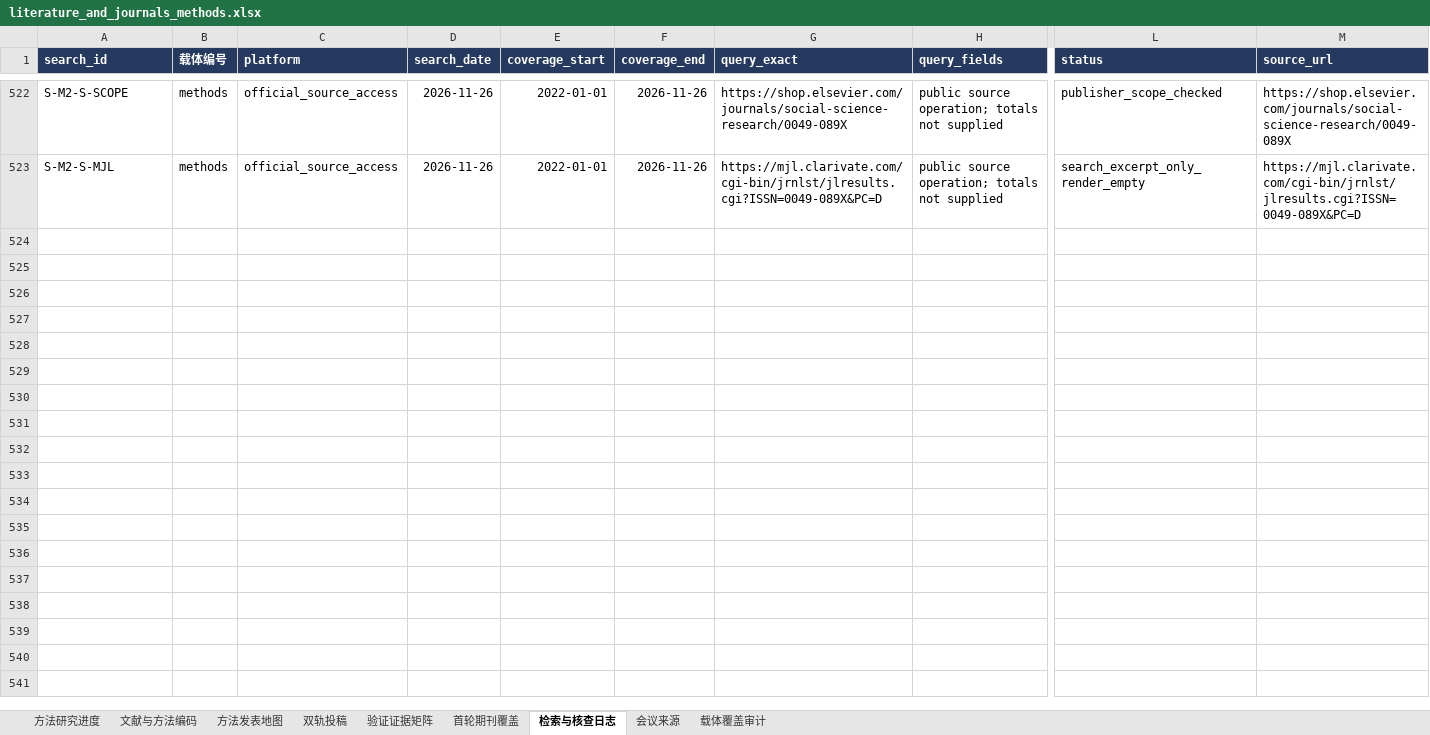
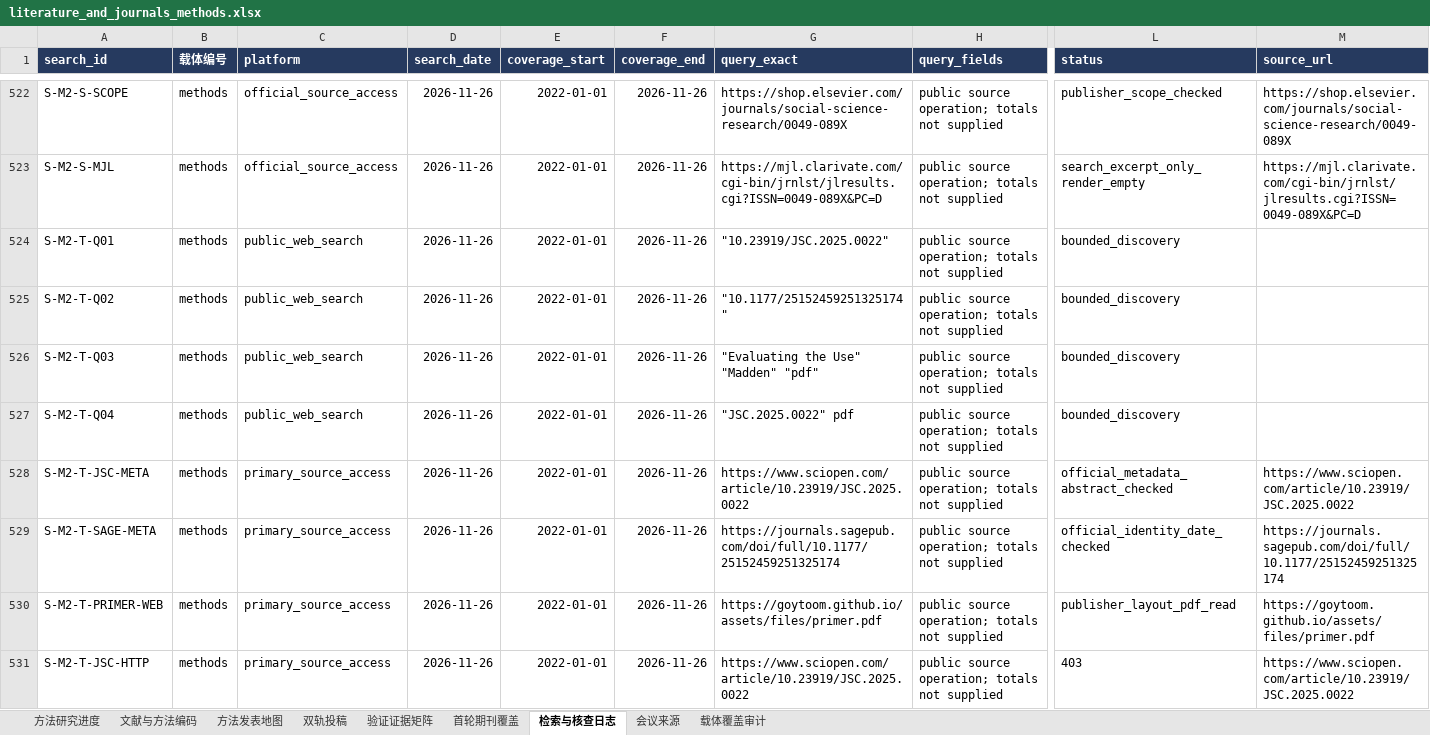
Before and after one commit to BNU-CCR/Agent-EX, an Excel workbook: literature-review/exports/literature_and_journals_methods.xlsx, sheet 检索与核查日志, drawn as a sheet; only a part is shown, gaps mark what is left out; values as stored, in another font and other column widths than the file's, no borders; rows hold the shown columns only; the diff covers the shown part only; the diff names each change by its address in the sheet, - before the commit and + after, or states it on an @@ line.

```diff
--- a/literature-review/exports/literature_and_journals_methods.xlsx (sheet 检索与核查日志)
+++ b/literature-review/exports/literature_and_journals_methods.xlsx (sheet 检索与核查日志)
+row 524: S-M2-T-Q01 | methods | public_web_search | 2026-11-26 | 2022-01-01 | 2026-11-26 | "10.23919/JSC.2025.0022" | public source operation; totals not supplied | bounded_discovery
+row 525: S-M2-T-Q02 | methods | public_web_search | 2026-11-26 | 2022-01-01 | 2026-11-26 | "10.1177/25152459251325174" | public source operation; totals not supplied | bounded_discovery
+row 526: S-M2-T-Q03 | methods | public_web_search | 2026-11-26 | 2022-01-01 | 2026-11-26 | "Evaluating the Use" "Madden" "pdf" | public source operation; totals not supplied | bounded_discovery
+row 527: S-M2-T-Q04 | methods | public_web_search | 2026-11-26 | 2022-01-01 | 2026-11-26 | "JSC.2025.0022" pdf | public source operation; totals not supplied | bounded_discovery
+row 528: S-M2-T-JSC-META | methods | primary_source_access | 2026-11-26 | 2022-01-01 | 2026-11-26 | https://www.sciopen.com/article/10.23919/JSC.2025.0022 | public source operation; totals not supplied | official_metadata_abstract_checked | https://www.sciopen.com/article/10.23919/JSC.2025.0022
+row 529: S-M2-T-SAGE-META | methods | primary_source_access | 2026-11-26 | 2022-01-01 | 2026-11-26 | https://journals.sagepub.com/doi/full/10.1177/25152459251325174 | public source operation; totals not supplied | official_identity_date_checked | https://journals.sagepub.com/doi/full/10.1177/25152459251325174
+row 530: S-M2-T-PRIMER-WEB | methods | primary_source_access | 2026-11-26 | 2022-01-01 | 2026-11-26 | https://goytoom.github.io/assets/files/primer.pdf | public source operation; totals not supplied | publisher_layout_pdf_read | https://goytoom.github.io/assets/files/primer.pdf
+row 531: S-M2-T-JSC-HTTP | methods | primary_source_access | 2026-11-26 | 2022-01-01 | 2026-11-26 | https://www.sciopen.com/article/10.23919/JSC.2025.0022 | public source operation; totals not supplied | 403 | https://www.sciopen.com/article/10.23919/JSC.2025.0022
```
Also changed, not shown: 7 added rows elsewhere in this sheet, sheet 文献与方法编码, sheet 验证证据矩阵, sheet 方法研究进度, formulas that keep their value, 22 other files.
